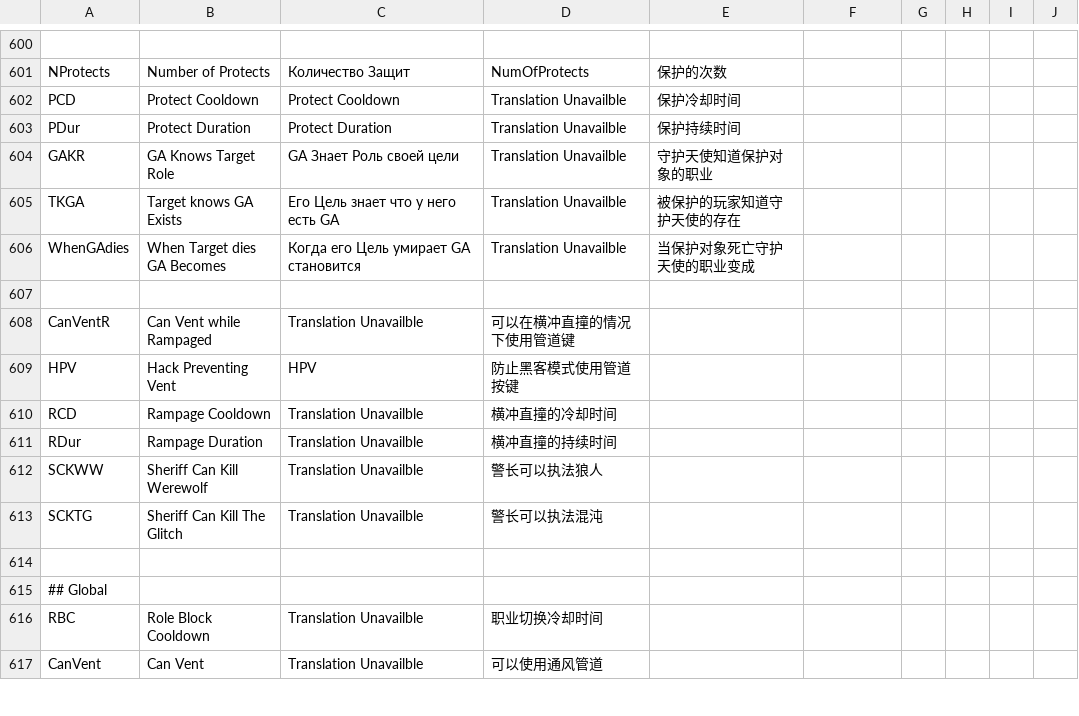
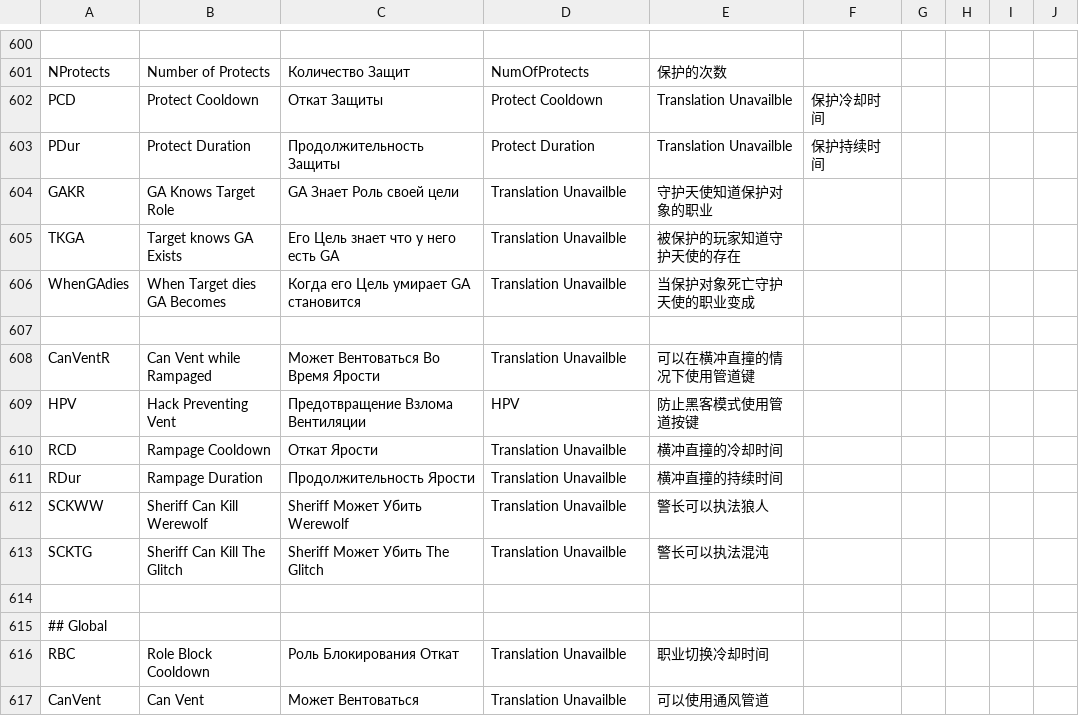
Before and after one commit to discus-sions/TownOfHost-TheOtherRoles, a CSV file: Resources/string.csv, drawn as a sheet; only a part is shown, gaps mark what is left out; the diff covers the shown part only; the diff names each change by its address in the sheet, - before the commit and + after, or states it on an @@ line.

Commit message:
RusTranslation Update

```diff
--- a/Resources/string.csv
+++ b/Resources/string.csv
-C602: Protect Cooldown
+C602: Откат Защиты
-D602: Translation Unavailble
+D602: Protect Cooldown
-E602: 保护冷却时间
+E602: Translation Unavailble
-F602: (empty)
+F602: 保护冷却时间
-C603: Protect Duration
+C603: Продолжительность Защиты
-D603: Translation Unavailble
+D603: Protect Duration
-E603: 保护持续时间
+E603: Translation Unavailble
-F603: (empty)
+F603: 保护持续时间
-C608: Translation Unavailble
+C608: Может Вентоваться Во Время Ярости
-D608: 可以在横冲直撞的情况下使用管道键
+D608: Translation Unavailble
-E608: (empty)
+E608: 可以在横冲直撞的情况下使用管道键
-C609: HPV
+C609: Предотвращение Взлома Вентиляции
-D609: 防止黑客模式使用管道按键
+D609: HPV
-E609: (empty)
+E609: 防止黑客模式使用管道按键
-C610: Translation Unavailble
+C610: Откат Ярости
-D610: 横冲直撞的冷却时间
+D610: Translation Unavailble
-E610: (empty)
+E610: 横冲直撞的冷却时间
-C611: Translation Unavailble
+C611: Продолжительность Ярости
-D611: 横冲直撞的持续时间
+D611: Translation Unavailble
-E611: (empty)
+E611: 横冲直撞的持续时间
-C612: Translation Unavailble
+C612: Sheriff Может Убить Werewolf
-D612: 警长可以执法狼人
+D612: Translation Unavailble
-E612: (empty)
+E612: 警长可以执法狼人
-C613: Translation Unavailble
+C613: Sheriff Может Убить The Glitch
-D613: 警长可以执法混沌
+D613: Translation Unavailble
-E613: (empty)
+E613: 警长可以执法混沌
-C616: Translation Unavailble
+C616: Роль Блокирования Откат
-D616: 职业切换冷却时间
+D616: Translation Unavailble
-E616: (empty)
+E616: 职业切换冷却时间
-C617: Translation Unavailble
+C617: Может Вентоваться
-D617: 可以使用通风管道
+D617: Translation Unavailble
-E617: (empty)
+E617: 可以使用通风管道
```
Also changed, not shown: 76 edited cells elsewhere in this file.
